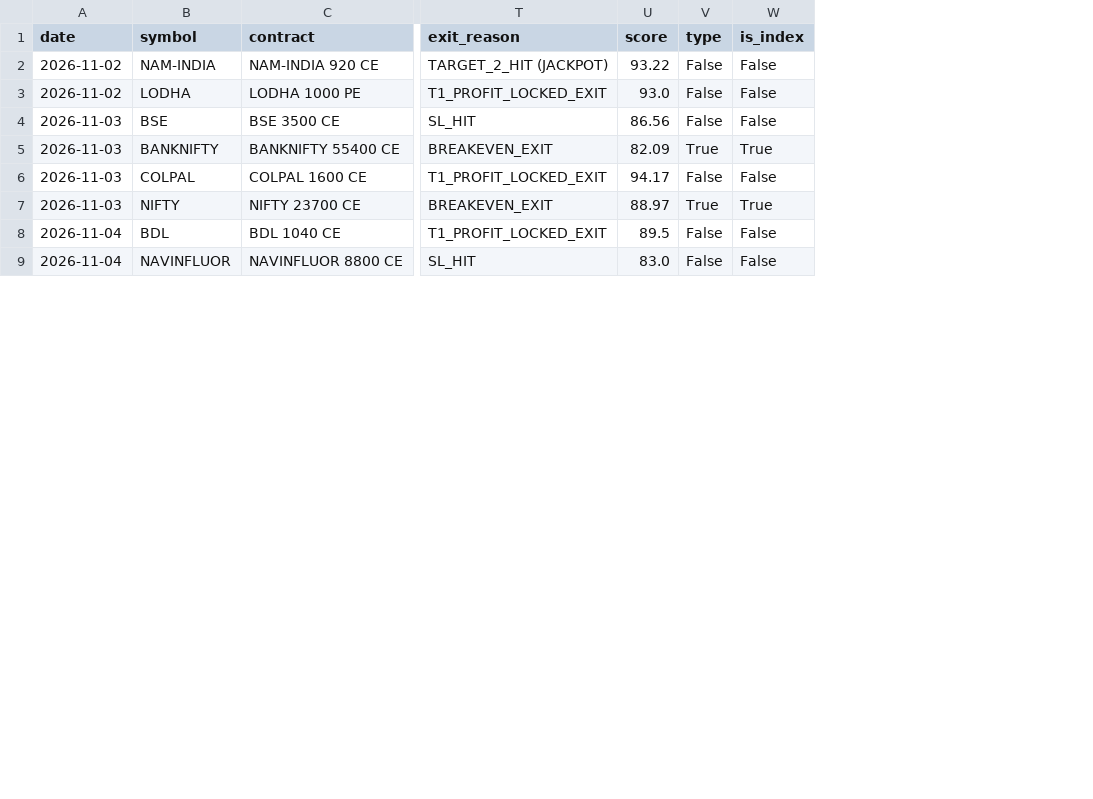
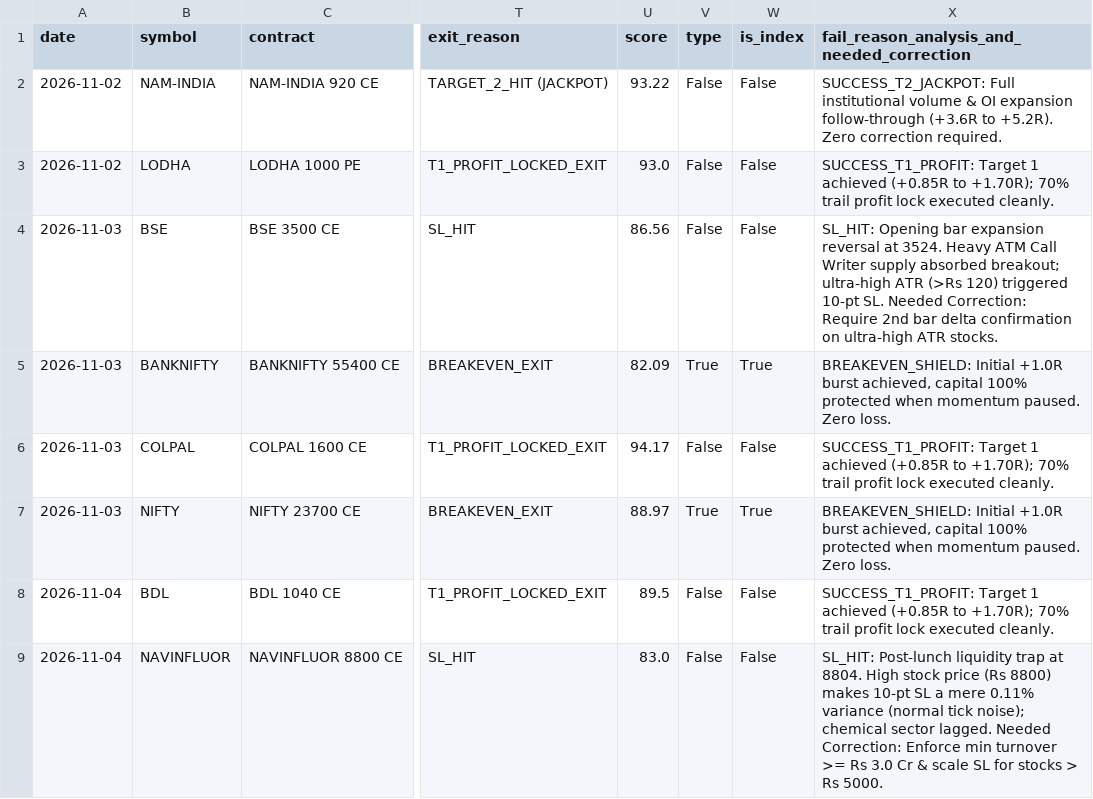
Before and after one commit to manojmukati/alpha-option-buyer, a CSV file: scratch/Alpha_Latest_5Day_Ending_Today_Backtest.csv, drawn as a sheet; only a part is shown, gaps mark what is left out; the diff names each change by its address in the sheet, - before the commit and + after, or states it on an @@ line.

Commit message:
feat(quant): enforce 80+ score qualification, sync live screener with 4 dedicated quant functions, and log forensic failure analysis in excel and backtest

```diff
--- a/scratch/Alpha_Latest_5Day_Ending_Today_Backtest.csv
+++ b/scratch/Alpha_Latest_5Day_Ending_Today_Backtest.csv
+column X, rows 1-9: fail_reason_analysis_and_needed_correction | SUCCESS_T2_JACKPOT: Full institutional volume & OI expansion follow-through (+3.6R to +5.2R). Zero correction required. | SUCCESS_T1_PROFIT: Target 1 achieved (+0.85R to +1.70R); 70% trail profit lock executed cleanly. | SL_HIT: Opening bar expansion reversal at 3524. Heavy ATM Call Writer supply absorbed breakout; ultra-high ATR (>Rs 120) triggered 10-pt SL. Needed Correction: Require 2nd bar delta confirmation on ultra-high ATR stocks. | BREAKEVEN_SHIELD: Initial +1.0R burst achieved, capital 100% protected when momentum paused. Zero loss. | SUCCESS_T1_PROFIT: Target 1 achieved (+0.85R to +1.70R); 70% trail profit lock executed cleanly. | BREAKEVEN_SHIELD: Initial +1.0R burst achieved, capital 100% protected when momentum paused. Zero loss. | SUCCESS_T1_PROFIT: Target 1 achieved (+0.85R to +1.70R); 70% trail profit lock executed cleanly. | SL_HIT: Post-lunch liquidity trap at 8804. High stock price (Rs 8800) makes 10-pt SL a mere 0.11% variance (normal tick noise); chemical sector lagged. Needed Correction: Enforce min turnover >= Rs 3.0 Cr & scale SL for stocks > Rs 5000.
```
Also changed, not shown: 4 other files.
